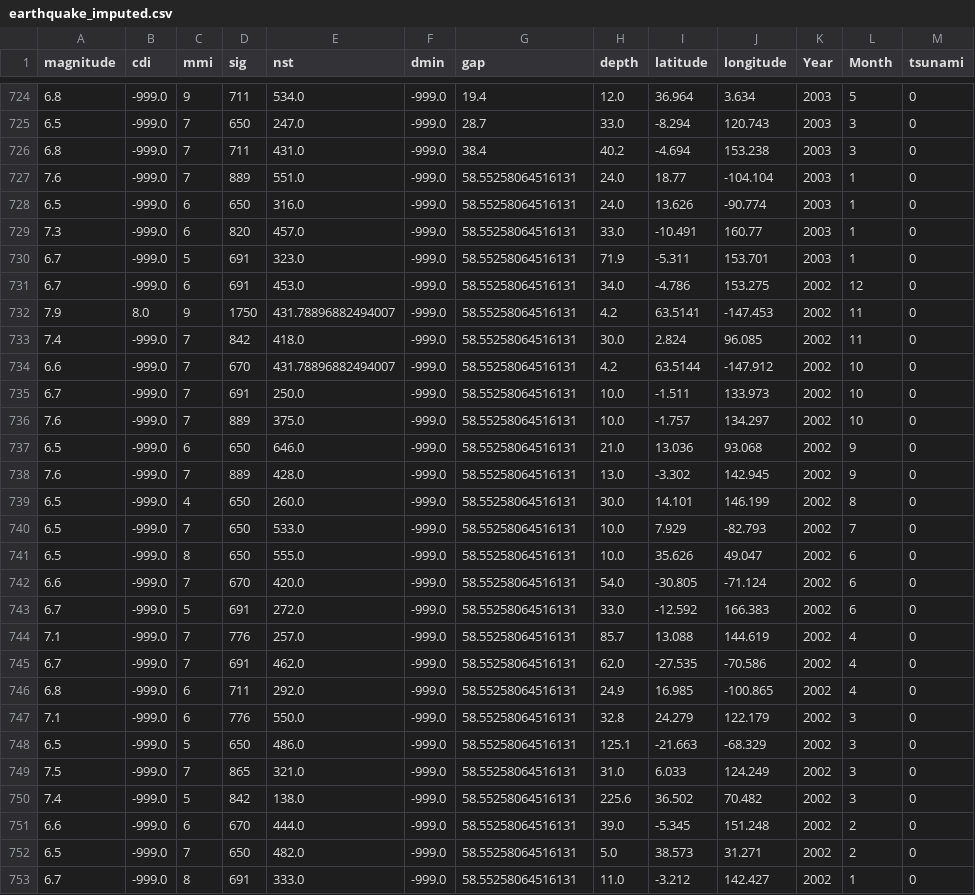
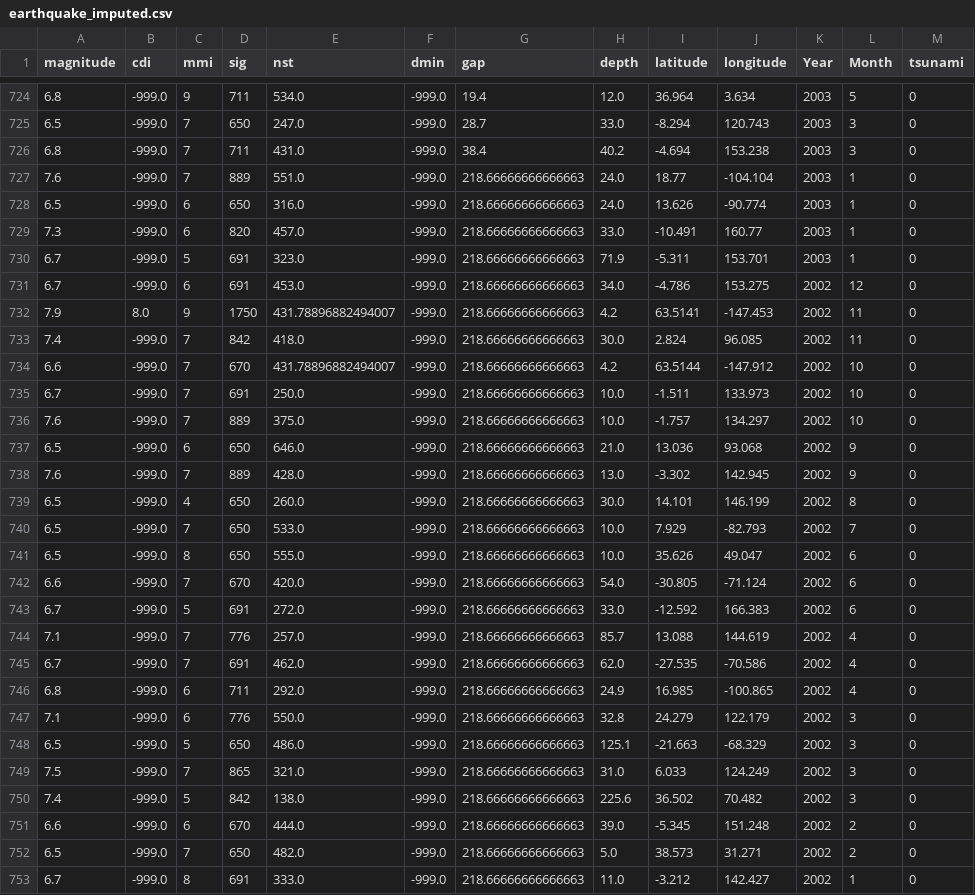
Before and after one commit to daniel67014/tsunami-earthquake-analysis, a CSV file: data/processed/earthquake_imputed.csv, drawn as a sheet; only a part is shown, gaps mark what is left out; the diff covers the shown part only.

```diff
--- a/data/processed/earthquake_imputed.csv
+++ b/data/processed/earthquake_imputed.csv
@@ -726,28 +726,28 @@ magnitude,cdi,mmi,sig,nst,dmin,gap,depth,latitude,longitude,Year,Month,tsunami
 6.8,-999.0,7,711,431.0,-999.0,38.4,40.2,-4.694,153.238,2003,3,0
-7.6,-999.0,7,889,551.0,-999.0,58.55258064516131,24.0,18.77,-104.104,2003,1,0
-6.5,-999.0,6,650,316.0,-999.0,58.55258064516131,24.0,13.626,-90.774,2003,1,0
-7.3,-999.0,6,820,457.0,-999.0,58.55258064516131,33.0,-10.491,160.77,2003,1,0
-6.7,-999.0,5,691,323.0,-999.0,58.55258064516131,71.9,-5.311,153.701,2003,1,0
-6.7,-999.0,6,691,453.0,-999.0,58.55258064516131,34.0,-4.786,153.275,2002,12,0
-7.9,8.0,9,1750,431.78896882494007,-999.0,58.55258064516131,4.2,63.5141,-147.453,2002,11,0
-7.4,-999.0,7,842,418.0,-999.0,58.55258064516131,30.0,2.824,96.085,2002,11,0
-6.6,-999.0,7,670,431.78896882494007,-999.0,58.55258064516131,4.2,63.5144,-147.912,2002,10,0
-6.7,-999.0,7,691,250.0,-999.0,58.55258064516131,10.0,-1.511,133.973,2002,10,0
-7.6,-999.0,7,889,375.0,-999.0,58.55258064516131,10.0,-1.757,134.297,2002,10,0
-6.5,-999.0,6,650,646.0,-999.0,58.55258064516131,21.0,13.036,93.068,2002,9,0
-7.6,-999.0,7,889,428.0,-999.0,58.55258064516131,13.0,-3.302,142.945,2002,9,0
-6.5,-999.0,4,650,260.0,-999.0,58.55258064516131,30.0,14.101,146.199,2002,8,0
-6.5,-999.0,7,650,533.0,-999.0,58.55258064516131,10.0,7.929,-82.793,2002,7,0
-6.5,-999.0,8,650,555.0,-999.0,58.55258064516131,10.0,35.626,49.047,2002,6,0
-6.6,-999.0,7,670,420.0,-999.0,58.55258064516131,54.0,-30.805,-71.124,2002,6,0
-6.7,-999.0,5,691,272.0,-999.0,58.55258064516131,33.0,-12.592,166.383,2002,6,0
-7.1,-999.0,7,776,257.0,-999.0,58.55258064516131,85.7,13.088,144.619,2002,4,0
-6.7,-999.0,7,691,462.0,-999.0,58.55258064516131,62.0,-27.535,-70.586,2002,4,0
-6.8,-999.0,6,711,292.0,-999.0,58.55258064516131,24.9,16.985,-100.865,2002,4,0
-7.1,-999.0,6,776,550.0,-999.0,58.55258064516131,32.8,24.279,122.179,2002,3,0
-6.5,-999.0,5,650,486.0,-999.0,58.55258064516131,125.1,-21.663,-68.329,2002,3,0
-7.5,-999.0,7,865,321.0,-999.0,58.55258064516131,31.0,6.033,124.249,2002,3,0
-7.4,-999.0,5,842,138.0,-999.0,58.55258064516131,225.6,36.502,70.482,2002,3,0
-6.6,-999.0,6,670,444.0,-999.0,58.55258064516131,39.0,-5.345,151.248,2002,2,0
-6.5,-999.0,7,650,482.0,-999.0,58.55258064516131,5.0,38.573,31.271,2002,2,0
-6.7,-999.0,8,691,333.0,-999.0,58.55258064516131,11.0,-3.212,142.427,2002,1,0
+7.6,-999.0,7,889,551.0,-999.0,218.66666666666663,24.0,18.77,-104.104,2003,1,0
+6.5,-999.0,6,650,316.0,-999.0,218.66666666666663,24.0,13.626,-90.774,2003,1,0
+7.3,-999.0,6,820,457.0,-999.0,218.66666666666663,33.0,-10.491,160.77,2003,1,0
+6.7,-999.0,5,691,323.0,-999.0,218.66666666666663,71.9,-5.311,153.701,2003,1,0
+6.7,-999.0,6,691,453.0,-999.0,218.66666666666663,34.0,-4.786,153.275,2002,12,0
+7.9,8.0,9,1750,431.78896882494007,-999.0,218.66666666666663,4.2,63.5141,-147.453,2002,11,0
+7.4,-999.0,7,842,418.0,-999.0,218.66666666666663,30.0,2.824,96.085,2002,11,0
+6.6,-999.0,7,670,431.78896882494007,-999.0,218.66666666666663,4.2,63.5144,-147.912,2002,10,0
+6.7,-999.0,7,691,250.0,-999.0,218.66666666666663,10.0,-1.511,133.973,2002,10,0
+7.6,-999.0,7,889,375.0,-999.0,218.66666666666663,10.0,-1.757,134.297,2002,10,0
+6.5,-999.0,6,650,646.0,-999.0,218.66666666666663,21.0,13.036,93.068,2002,9,0
+7.6,-999.0,7,889,428.0,-999.0,218.66666666666663,13.0,-3.302,142.945,2002,9,0
+6.5,-999.0,4,650,260.0,-999.0,218.66666666666663,30.0,14.101,146.199,2002,8,0
+6.5,-999.0,7,650,533.0,-999.0,218.66666666666663,10.0,7.929,-82.793,2002,7,0
+6.5,-999.0,8,650,555.0,-999.0,218.66666666666663,10.0,35.626,49.047,2002,6,0
+6.6,-999.0,7,670,420.0,-999.0,218.66666666666663,54.0,-30.805,-71.124,2002,6,0
+6.7,-999.0,5,691,272.0,-999.0,218.66666666666663,33.0,-12.592,166.383,2002,6,0
+7.1,-999.0,7,776,257.0,-999.0,218.66666666666663,85.7,13.088,144.619,2002,4,0
+6.7,-999.0,7,691,462.0,-999.0,218.66666666666663,62.0,-27.535,-70.586,2002,4,0
+6.8,-999.0,6,711,292.0,-999.0,218.66666666666663,24.9,16.985,-100.865,2002,4,0
+7.1,-999.0,6,776,550.0,-999.0,218.66666666666663,32.8,24.279,122.179,2002,3,0
+6.5,-999.0,5,650,486.0,-999.0,218.66666666666663,125.1,-21.663,-68.329,2002,3,0
+7.5,-999.0,7,865,321.0,-999.0,218.66666666666663,31.0,6.033,124.249,2002,3,0
+7.4,-999.0,5,842,138.0,-999.0,218.66666666666663,225.6,36.502,70.482,2002,3,0
+6.6,-999.0,6,670,444.0,-999.0,218.66666666666663,39.0,-5.345,151.248,2002,2,0
+6.5,-999.0,7,650,482.0,-999.0,218.66666666666663,5.0,38.573,31.271,2002,2,0
+6.7,-999.0,8,691,333.0,-999.0,218.66666666666663,11.0,-3.212,142.427,2002,1,0
```
Also changed, not shown: 43 edited cells elsewhere in this file, 1 other file.
